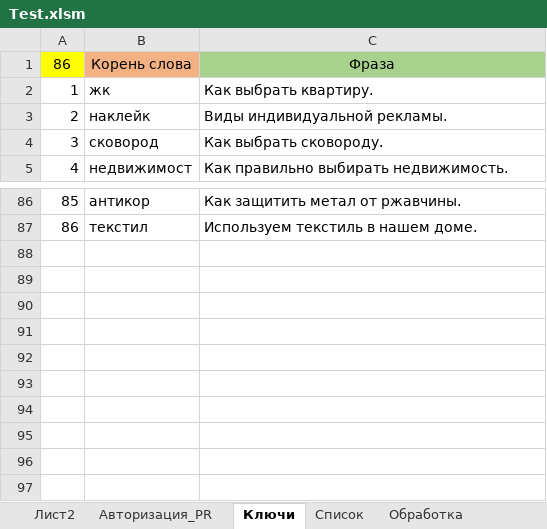
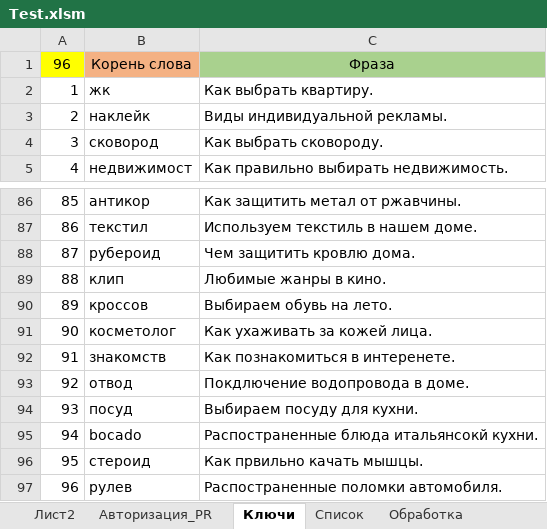
Before and after one commit to Goodron1981/MyMacros-master, an Excel workbook: Test.xlsm, sheet Ключи, drawn as a sheet; only a part is shown, gaps mark what is left out; values as stored, in another font and other column widths than the file's, no borders; the diff names each change by its address in the sheet, - before the commit and + after, or states it on an @@ line.

```diff
--- a/Test.xlsm (sheet Ключи)
+++ b/Test.xlsm (sheet Ключи)
@@ column A renumbered in row 1 @@
+row 88: 87 | рубероид | Чем защитить кровлю дома.
+row 89: 88 | клип | Любимые жанры в кино.
+row 90: 89 | кроссов | Выбираем обувь на лето.
+row 91: 90 | косметолог | Как ухаживать за кожей лица.
+row 92: 91 | знакомств | Как познакомиться в интеренете.
+row 93: 92 | отвод | Покдлючение водопровода в доме.
+row 94: 93 | посуд | Выбираем посуду для кухни.
+row 95: 94 | bocado | Распостраненные блюда итальянсокй кухни.
+row 96: 95 | стероид | Как првильно качать мышцы.
+row 97: 96 | рулев | Распостраненные поломки автомобиля.
```
Also changed, not shown: sheet Обработка, sheet Список, sheet Авторизация_PR, charts or pictures.
